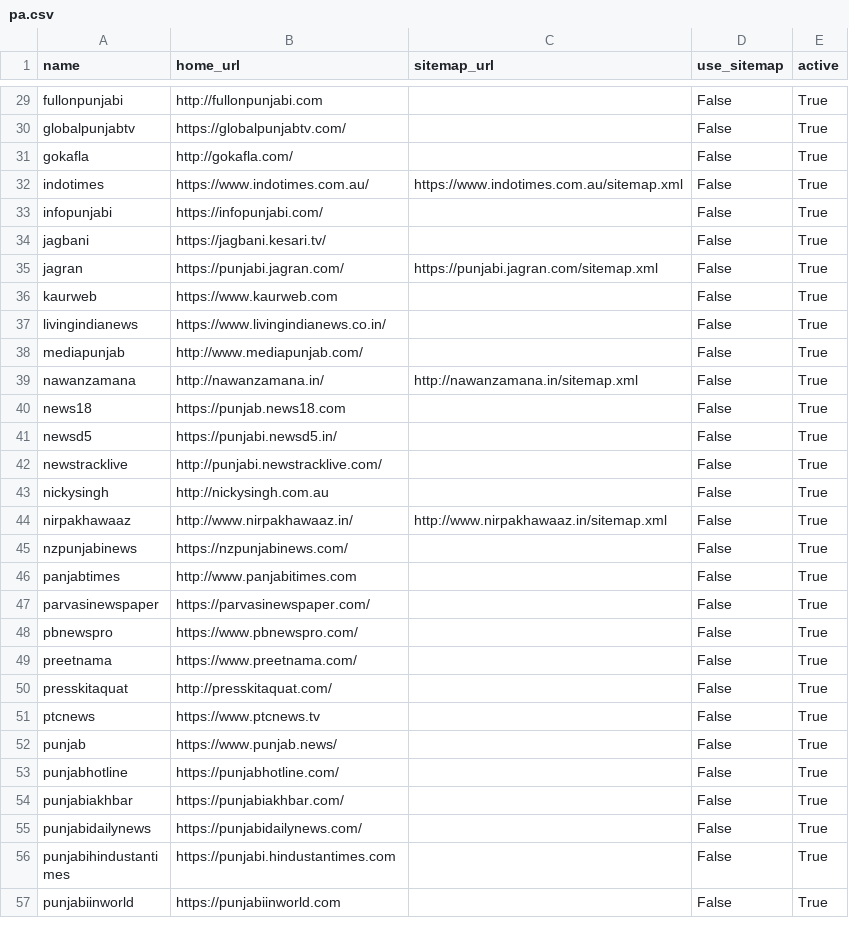
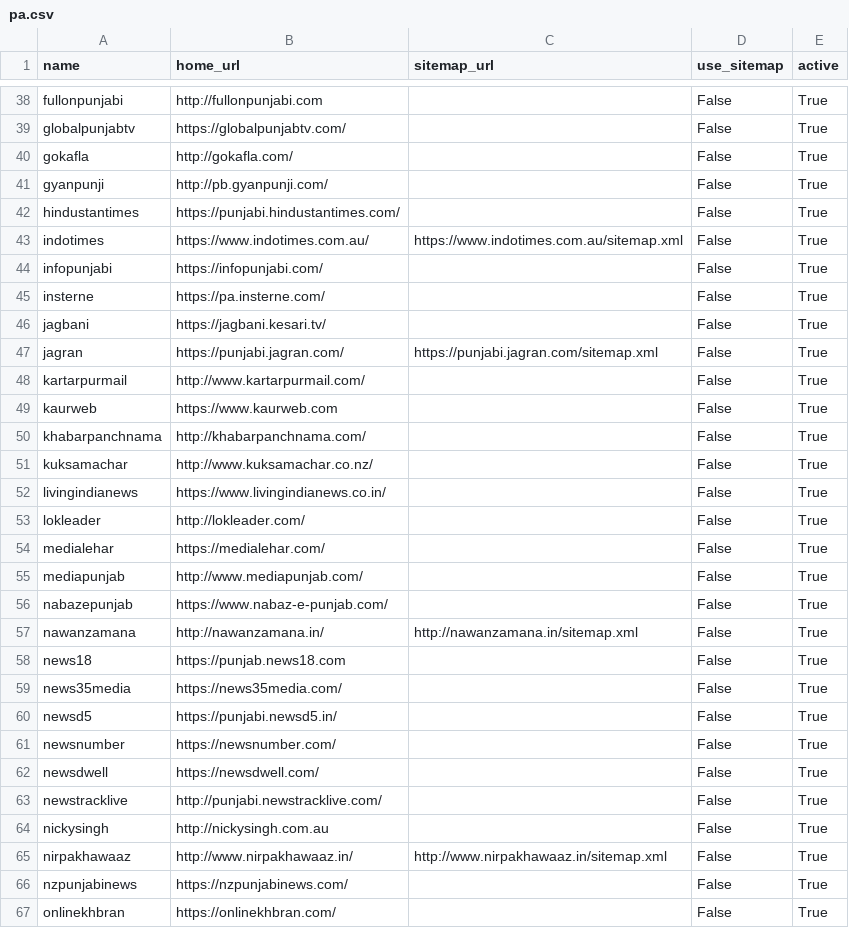
Before and after one commit to divkakwani/webcorpus, a CSV file: sources/pa.csv, drawn as a sheet; only a part is shown, gaps mark what is left out; the shorter side is filled out with more unchanged rows; the diff covers the shown part only; the diff names each change by its address in the sheet, - before the commit and + after, or states it on an @@ line.

Commit message:
update pa sources

```diff
--- a/sources/pa.csv
+++ b/sources/pa.csv
+row 41: gyanpunji | http://pb.gyanpunji.com/ |  | False | True
+row 42: hindustantimes | https://punjabi.hindustantimes.com/ |  | False | True
+row 45: insterne | https://pa.insterne.com/ |  | False | True
+row 48: kartarpurmail | http://www.kartarpurmail.com/ |  | False | True
+row 50: khabarpanchnama | http://khabarpanchnama.com/ |  | False | True
+row 51: kuksamachar | http://www.kuksamachar.co.nz/ |  | False | True
+row 53: lokleader | http://lokleader.com/ |  | False | True
+row 54: medialehar | https://medialehar.com/ |  | False | True
+row 56: nabazepunjab | https://www.nabaz-e-punjab.com/ |  | False | True
+row 59: news35media | https://news35media.com/ |  | False | True
+row 61: newsnumber | https://newsnumber.com/ |  | False | True
+row 62: newsdwell | https://newsdwell.com/ |  | False | True
+row 67: onlinekhbran | https://onlinekhbran.com/ |  | False | True
```
Also changed, not shown: 34 added rows and 2 edited cells elsewhere in this file.
